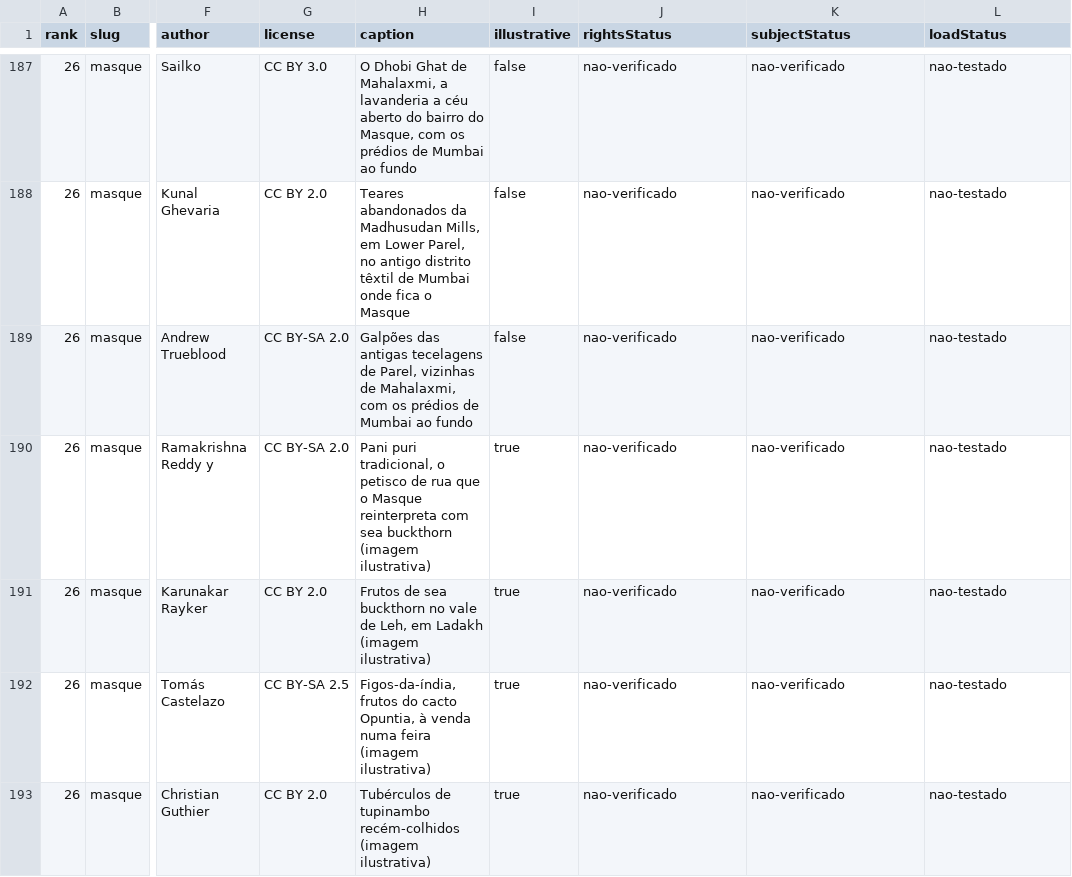
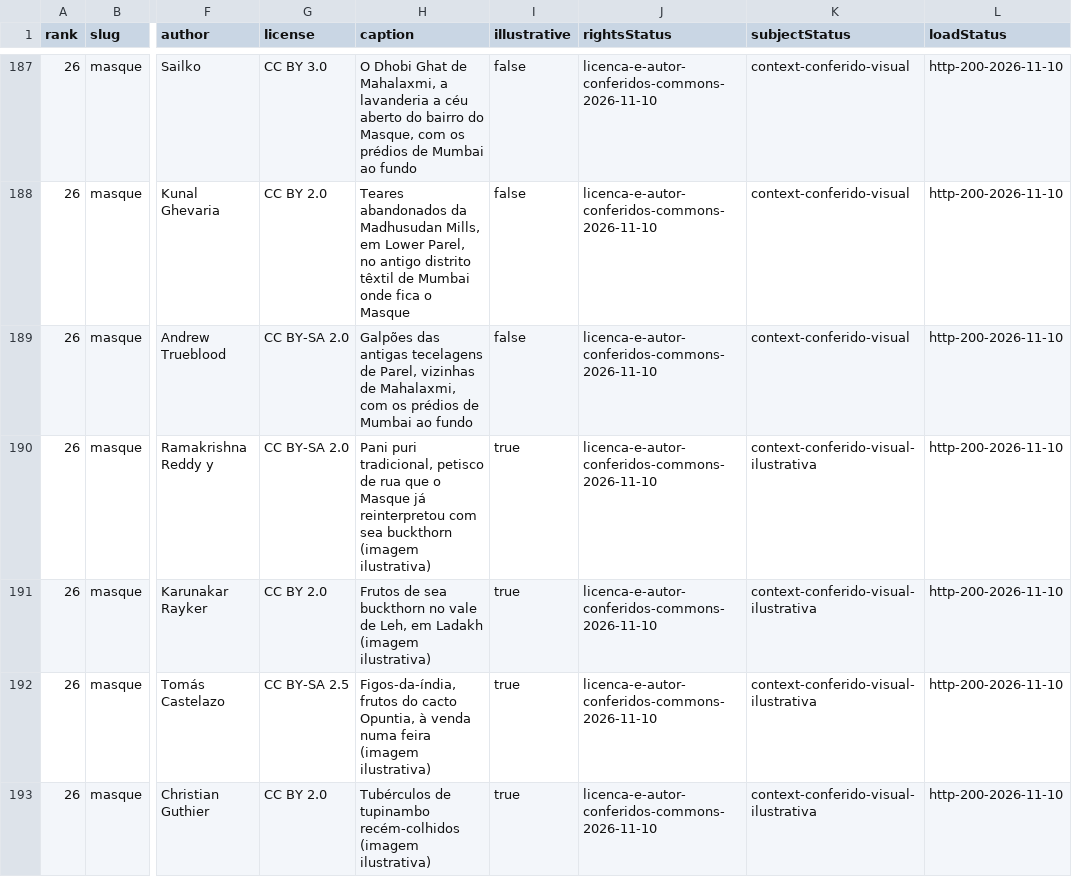
Before and after one commit to AndreRuperto/melhores-restaurantes, a CSV file: docs/lotes/fase-2-imagens.csv, drawn as a sheet; only a part is shown, gaps mark what is left out; the diff covers the shown part only; the diff names each change by its address in the sheet, - before the commit and + after, or states it on an @@ line.

```diff
--- a/docs/lotes/fase-2-imagens.csv
+++ b/docs/lotes/fase-2-imagens.csv
-J187:J193 (rightsStatus): nao-verificado
+J187:J193 (rightsStatus): licenca-e-autor-conferidos-commons-2026-11-10
-K187:K189 (subjectStatus): nao-verificado
+K187:K189 (subjectStatus): context-conferido-visual
-L187:L193 (loadStatus): nao-testado
+L187:L193 (loadStatus): http-200-2026-11-10
-H190 (caption): …puri tradicional, o petisco de rua que o Masque reinterpreta com sea…
+H190 (caption): …puri tradicional, petisco de rua que o Masque já reinterpretou com sea…
-K190:K193 (subjectStatus): nao-verificado
+K190:K193 (subjectStatus): context-conferido-visual-ilustrativa
```
Also changed, not shown: 138 edited cells elsewhere in this file, docs/lotes/fase-2-inventario.csv, 15 other files.
